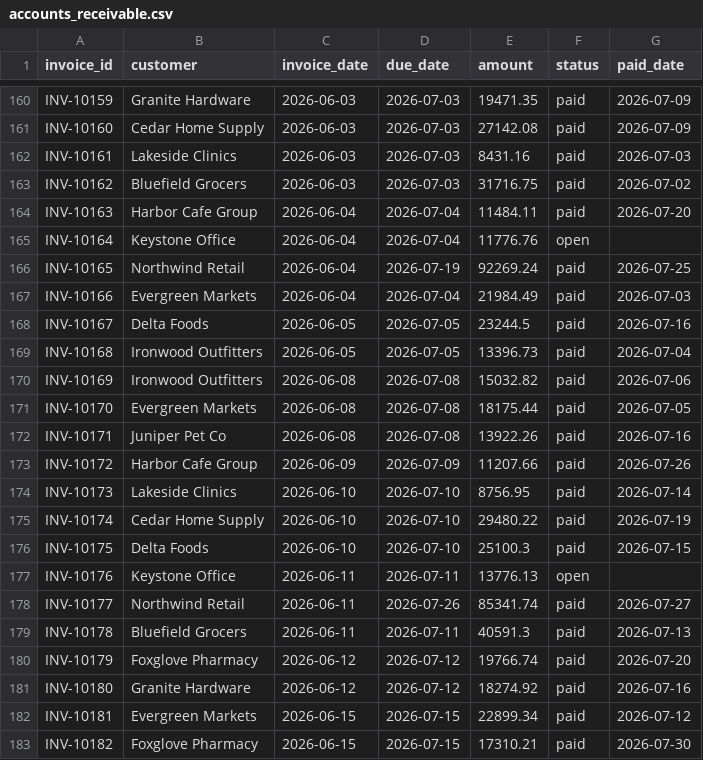
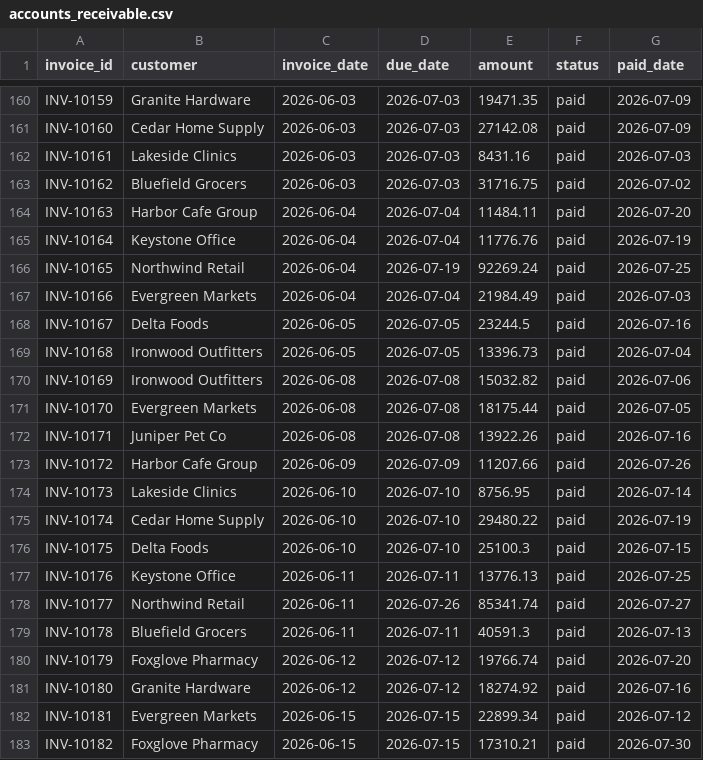
Before and after one commit to Arturogrottoli/test-videos, a CSV file: Tarea Nueva/yfmhc0c0-liquidity-debt-restructuring/accounts_receivable.csv, drawn as a sheet; only a part is shown, gaps mark what is left out.

```diff
--- a/Tarea Nueva/yfmhc0c0-liquidity-debt-restructuring/accounts_receivable.csv
+++ b/Tarea Nueva/yfmhc0c0-liquidity-debt-restructuring/accounts_receivable.csv
@@ -164,3 +164,3 @@ INV-10162,Bluefield Grocers,2026-06-03,2026-07-03,31716.75,paid,2026-07-02
 INV-10163,Harbor Cafe Group,2026-06-04,2026-07-04,11484.11,paid,2026-07-20
-INV-10164,Keystone Office,2026-06-04,2026-07-04,11776.76,open,
+INV-10164,Keystone Office,2026-06-04,2026-07-04,11776.76,paid,2026-07-19
 INV-10165,Northwind Retail,2026-06-04,2026-07-19,92269.24,paid,2026-07-25
@@ -176,3 +176,3 @@ INV-10174,Cedar Home Supply,2026-06-10,2026-07-10,29480.22,paid,2026-07-19
 INV-10175,Delta Foods,2026-06-10,2026-07-10,25100.3,paid,2026-07-15
-INV-10176,Keystone Office,2026-06-11,2026-07-11,13776.13,open,
+INV-10176,Keystone Office,2026-06-11,2026-07-11,13776.13,paid,2026-07-25
 INV-10177,Northwind Retail,2026-06-11,2026-07-26,85341.74,paid,2026-07-27
```
Also changed, not shown: En revision/oyi436dd-customer-data-reconstruction/customer_activity.csv, Tarea Nueva/yfmhc0c0-liquidity-debt-restructuring/accounts_payable.csv, 21 other files.
